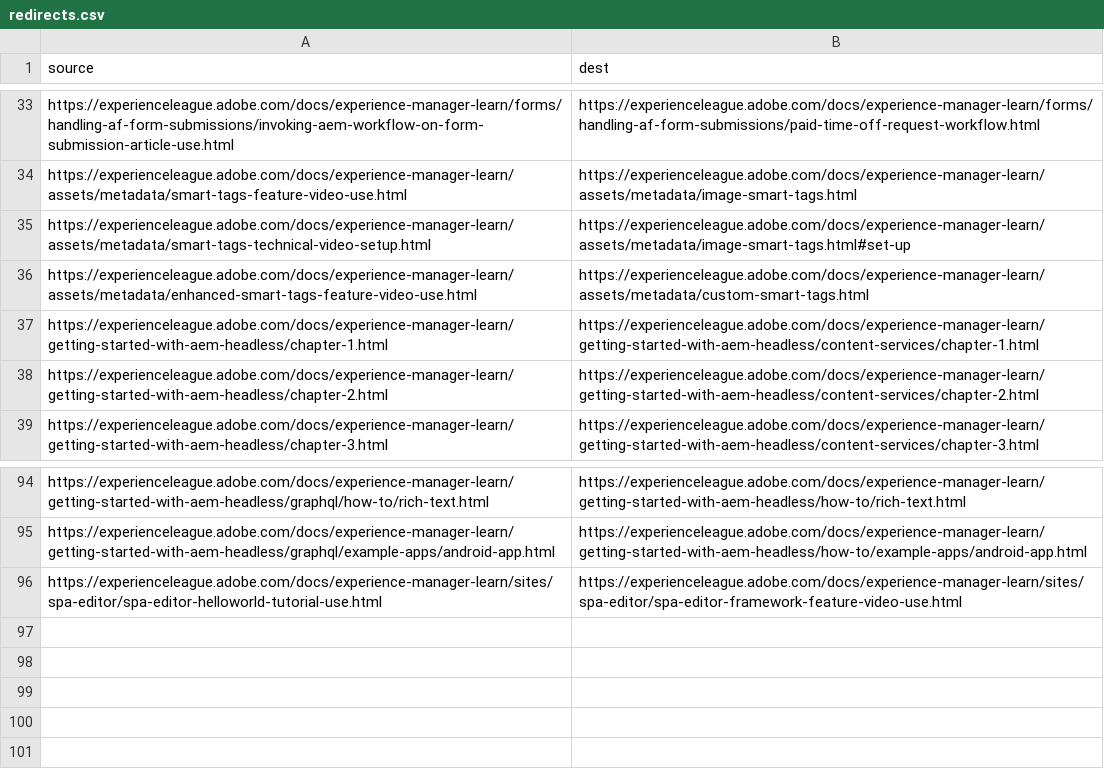
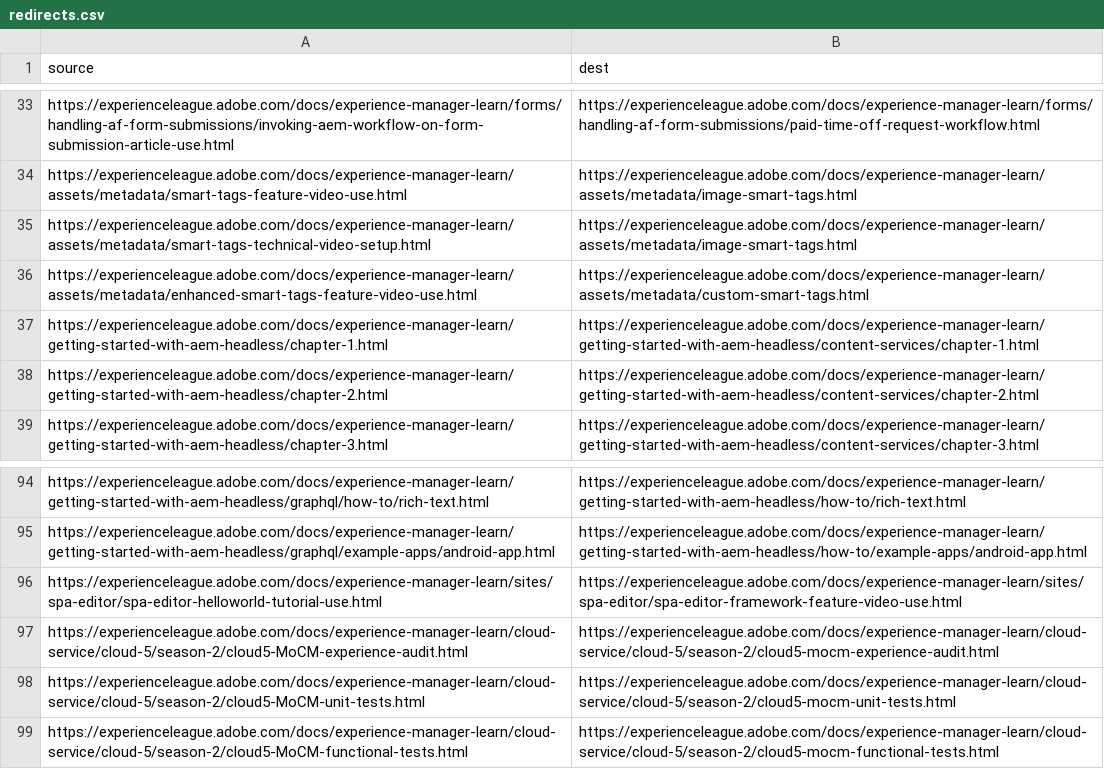
Before and after one commit to AdobeDocs/experience-manager-learn.nl-NL, a CSV file: redirects.csv, drawn as a sheet; only a part is shown, gaps mark what is left out.

Commit message:
Synced non localizable files from repo .

```diff
--- a/redirects.csv
+++ b/redirects.csv
@@ -34,3 +34,3 @@ https://experienceleague.adobe.com/docs/experience-manager-learn/forms/handling-
 https://experienceleague.adobe.com/docs/experience-manager-learn/assets/metadata/smart-tags-feature-video-use.html,https://experienceleague.adobe.com/docs/experience-manager-learn/assets/metadata/image-smart-tags.html
-https://experienceleague.adobe.com/docs/experience-manager-learn/assets/metadata/smart-tags-technical-video-setup.html,https://experienceleague.adobe.com/docs/experience-manager-learn/assets/metadata/image-smart-tags.html#set-up
+https://experienceleague.adobe.com/docs/experience-manager-learn/assets/metadata/smart-tags-technical-video-setup.html,https://experienceleague.adobe.com/docs/experience-manager-learn/assets/metadata/image-smart-tags.html
 https://experienceleague.adobe.com/docs/experience-manager-learn/assets/metadata/enhanced-smart-tags-feature-video-use.html,https://experienceleague.adobe.com/docs/experience-manager-learn/assets/metadata/custom-smart-tags.html
@@ -96 +96,4 @@ https://experienceleague.adobe.com/docs/experience-manager-learn/getting-started
 https://experienceleague.adobe.com/docs/experience-manager-learn/sites/spa-editor/spa-editor-helloworld-tutorial-use.html,https://experienceleague.adobe.com/docs/experience-manager-learn/sites/spa-editor/spa-editor-framework-feature-video-use.html
+https://experienceleague.adobe.com/docs/experience-manager-learn/cloud-service/cloud-5/season-2/cloud5-MoCM-experience-audit.html,https://experienceleague.adobe.com/docs/experience-manager-learn/cloud-service/cloud-5/season-2/cloud5-mocm-experience-audit.html
+https://experienceleague.adobe.com/docs/experience-manager-learn/cloud-service/cloud-5/season-2/cloud5-MoCM-unit-tests.html,https://experienceleague.adobe.com/docs/experience-manager-learn/cloud-service/cloud-5/season-2/cloud5-mocm-unit-tests.html
+https://experienceleague.adobe.com/docs/experience-manager-learn/cloud-service/cloud-5/season-2/cloud5-MoCM-functional-tests.html,https://experienceleague.adobe.com/docs/experience-manager-learn/cloud-service/cloud-5/season-2/cloud5-mocm-functional-tests.html
```
